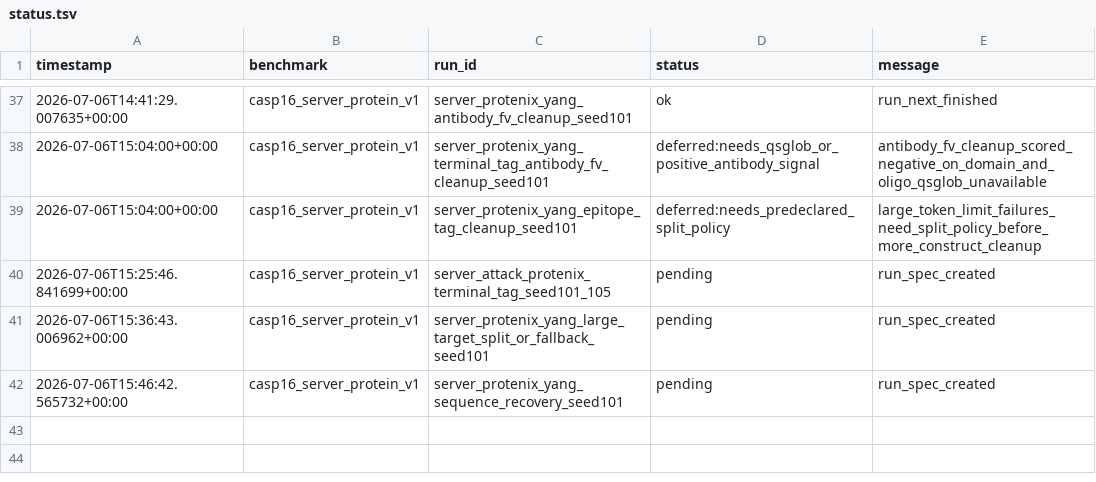
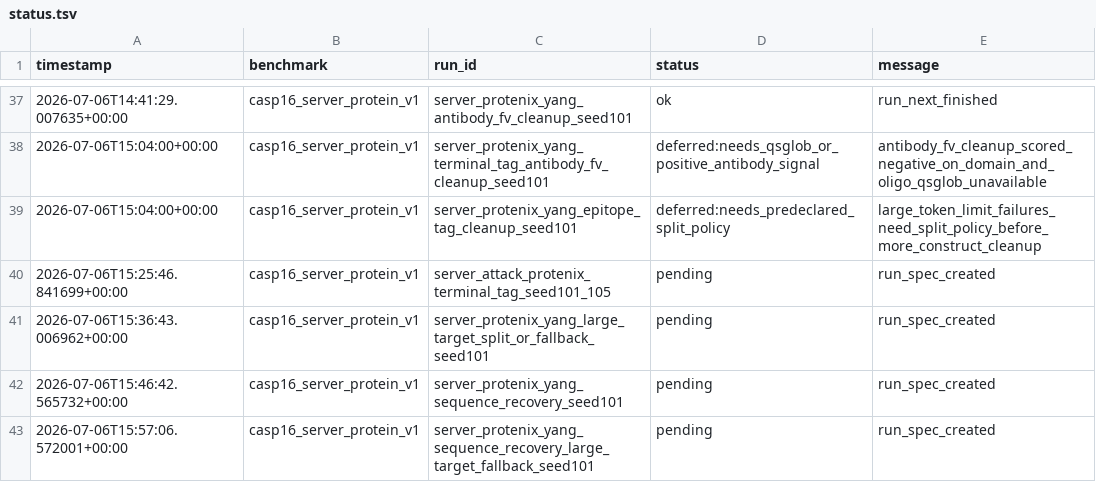
Before and after one commit to CyberDragon93/CASP-16-Autoresearch, a TSV file: runs/status.tsv, drawn as a sheet; only a part is shown, gaps mark what is left out; the diff names each change by its address in the sheet, - before the commit and + after, or states it on an @@ line.

```diff
--- a/runs/status.tsv
+++ b/runs/status.tsv
+row 43: 2026-07-06T15:57:06.572001+00:00 | casp16_server_protein_v1 | server_protenix_yang_sequence_recovery_large_target_fallback_seed101 | pending | run_spec_created
```
Also changed, not shown: leaderboards/casp16_server_protein_v1/runs.csv, runs/manifest.tsv, 13 other files.
